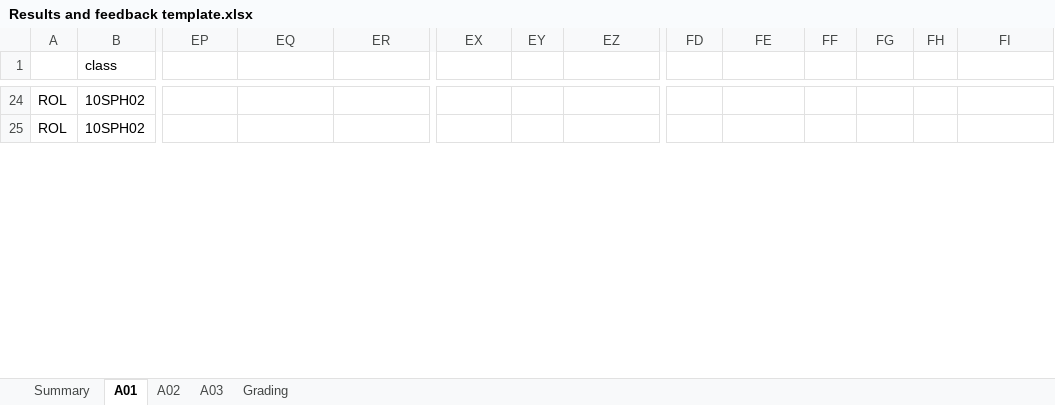
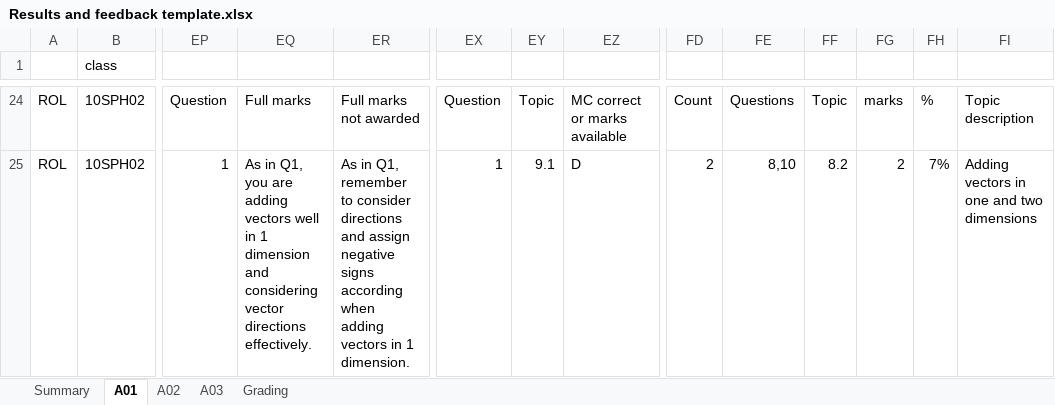
Before and after one commit to clairerollinson/auto-feedback-for-students, an Excel workbook: Results and feedback template.xlsx, sheet A01, drawn as a sheet; only a part is shown, gaps mark what is left out; values as stored, in another font and other column widths than the file's, no cell formats; conditional formats not drawn; the diff covers the shown part only; the diff names each change by its address in the sheet, - before the commit and + after, or states it on an @@ line.

```diff
--- a/Results and feedback template.xlsx (sheet A01)
+++ b/Results and feedback template.xlsx (sheet A01)
-EP24: (empty)
+EP24: Question
-EQ24: (empty)
+EQ24: Full marks
-ER24: (empty)
+ER24: Full marks not awarded
-EX24: (empty)
+EX24: Question
-EY24: (empty)
+EY24: Topic
-EZ24: (empty)
+EZ24: MC correct or marks available
-FD24: (empty)
+FD24: Count
-FE24: (empty)
+FE24: Questions
-FF24: (empty)
+FF24: Topic
-FG24: (empty)
+FG24: marks
-FH24: (empty)
+FH24: %
-FI24: (empty)
+FI24: Topic description
-EP25: (empty)
+EP25: 1
-EQ25: (empty)
+EQ25: As in Q1, you are adding vectors well in 1 dimension and considering vector directions effectively.
-ER25: (empty)
+ER25: As in Q1, remember to consider directions and assign negative signs according when adding vectors in 1 dimension.
-EX25: (empty)
+EX25: 1
-EY25: (empty)
+EY25: 9.1
-EZ25: (empty)
+EZ25: D
-FD25: (empty)
+FD25: 2
-FE25: (empty)
+FE25: 8,10
-FF25: (empty)
+FF25: 8.2
-FG25: (empty)
+FG25: 2
-FH25: (empty)
+FH25: 7%
-FI25: (empty)
+FI25: Adding vectors in one and two dimensions
```
Also changed, not shown: 29 removed rows, 160 edited cells and merged cells elsewhere in this sheet, cell formats, formulas that keep their value.
